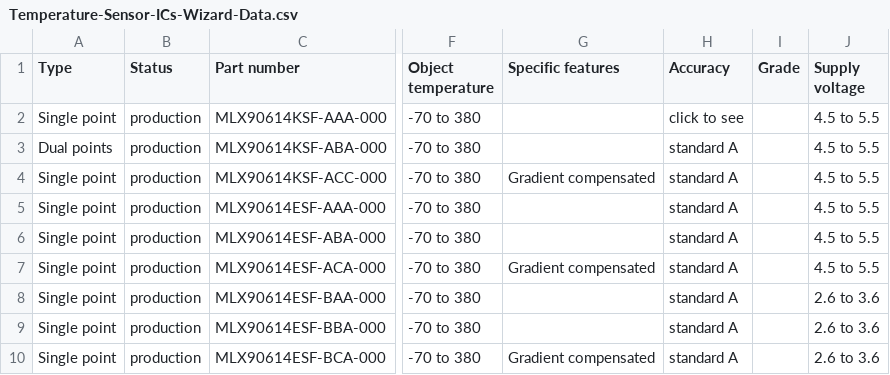
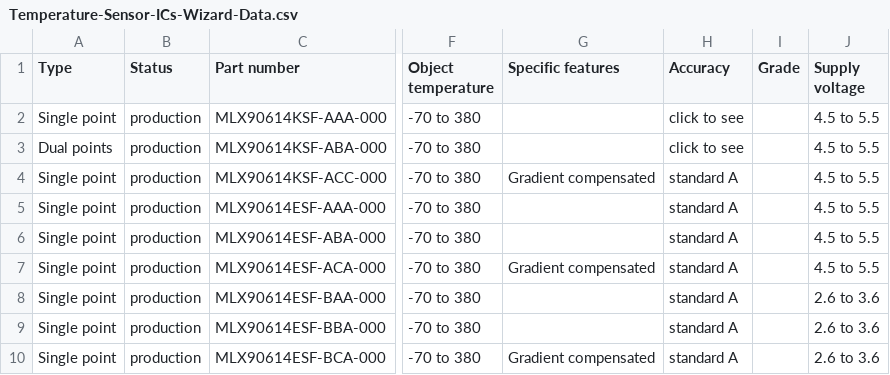
Before and after one commit to MelexisBC/Wizard--Temperature-Sensor-ICs-Data, a CSV file: Temperature-Sensor-ICs-Wizard-Data.csv, drawn as a sheet; only a part is shown, gaps mark what is left out; the diff names each change by its address in the sheet, - before the commit and + after, or states it on an @@ line.

Commit message:
Wizard - Temperature sensor ICs - Google sheet updated

```diff
--- a/Temperature-Sensor-ICs-Wizard-Data.csv
+++ b/Temperature-Sensor-ICs-Wizard-Data.csv
-H3 (Accuracy): standard A
+H3 (Accuracy): click to see
```
